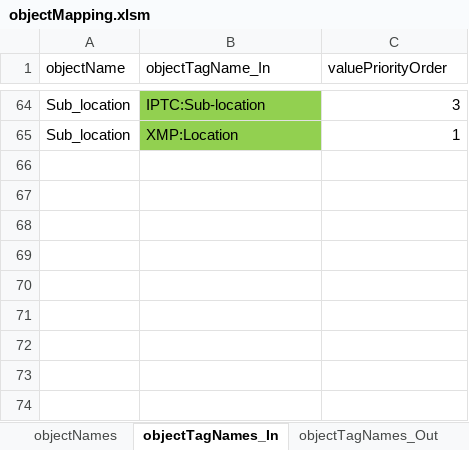
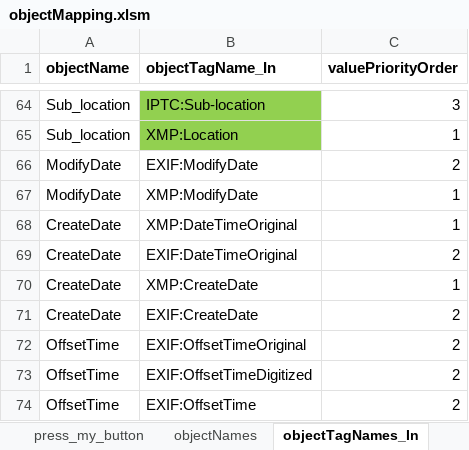
Before and after one commit to nemethviktor/GeoTagNinja, an Excel workbook: extraFiles/objectMapping.xlsm, sheet objectTagNames_In, drawn as a sheet; only a part is shown, gaps mark what is left out; values as stored, in another font and other column widths than the file's, no borders; the diff names each change by its address in the sheet, - before the commit and + after, or states it on an @@ line.

```diff
--- a/extraFiles/objectMapping.xlsm (sheet objectTagNames_In)
+++ b/extraFiles/objectMapping.xlsm (sheet objectTagNames_In)
+sheet tab: press_my_button
-A1:C1 bold: off
+A1:C1 bold: on
+row 66: ModifyDate | EXIF:ModifyDate | 2
+row 67: ModifyDate | XMP:ModifyDate | 1
+row 68: CreateDate | XMP:DateTimeOriginal | 1
+row 69: CreateDate | EXIF:DateTimeOriginal | 2
+row 70: CreateDate | XMP:CreateDate | 1
+row 71: CreateDate | EXIF:CreateDate | 2
+row 72: OffsetTime | EXIF:OffsetTimeOriginal | 2
+row 73: OffsetTime | EXIF:OffsetTimeDigitized | 2
+row 74: OffsetTime | EXIF:OffsetTime | 2
```
Also changed, not shown: sheet objectTagNames_Out, sheet objectNames, charts or pictures, extraFiles/english.xlsx, 13 other files.
